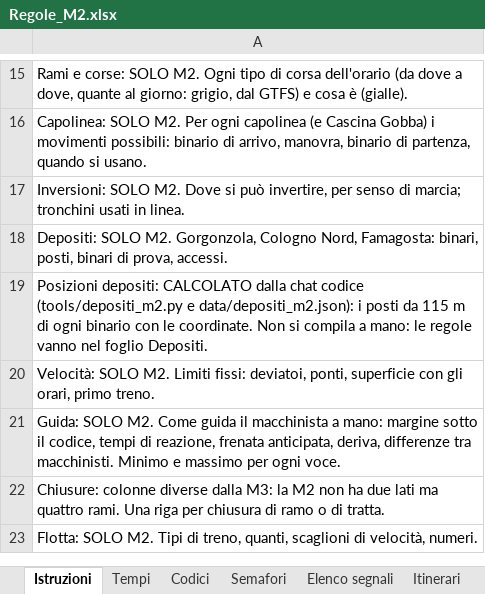
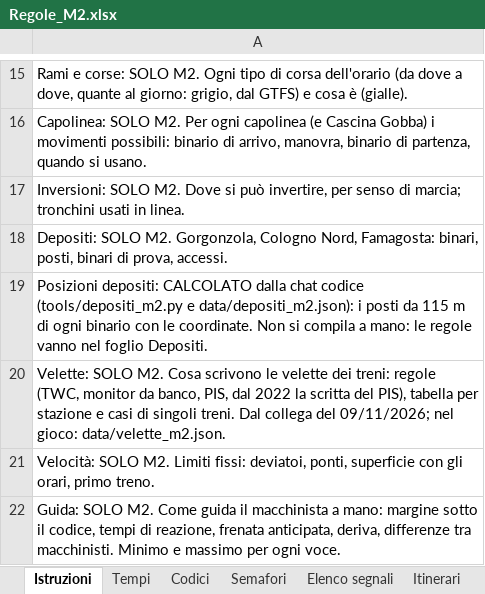
Before and after one commit to Frafire/milano-transit-live, an Excel workbook: data/Regole_M2.xlsx, sheet Istruzioni, drawn as a sheet; only a part is shown, gaps mark what is left out; the shorter side is filled out with more unchanged rows; values as stored, in another font and other column widths than the file's, no borders; the diff names each change by its address in the sheet, - before the commit and + after, or states it on an @@ line.

```diff
--- a/data/Regole_M2.xlsx (sheet Istruzioni)
+++ b/data/Regole_M2.xlsx (sheet Istruzioni)
+row 20: Velette: SOLO M2. Cosa scrivono le velette dei treni: regole (TWC, monitor da banco, PIS, dal 2022 la scritta del PIS), tabella per stazione e casi di singoli treni. Dal collega del 09/11/2026; nel gioco: data/velette_m2.json.
```
Also changed, not shown: other sheet tabs.
